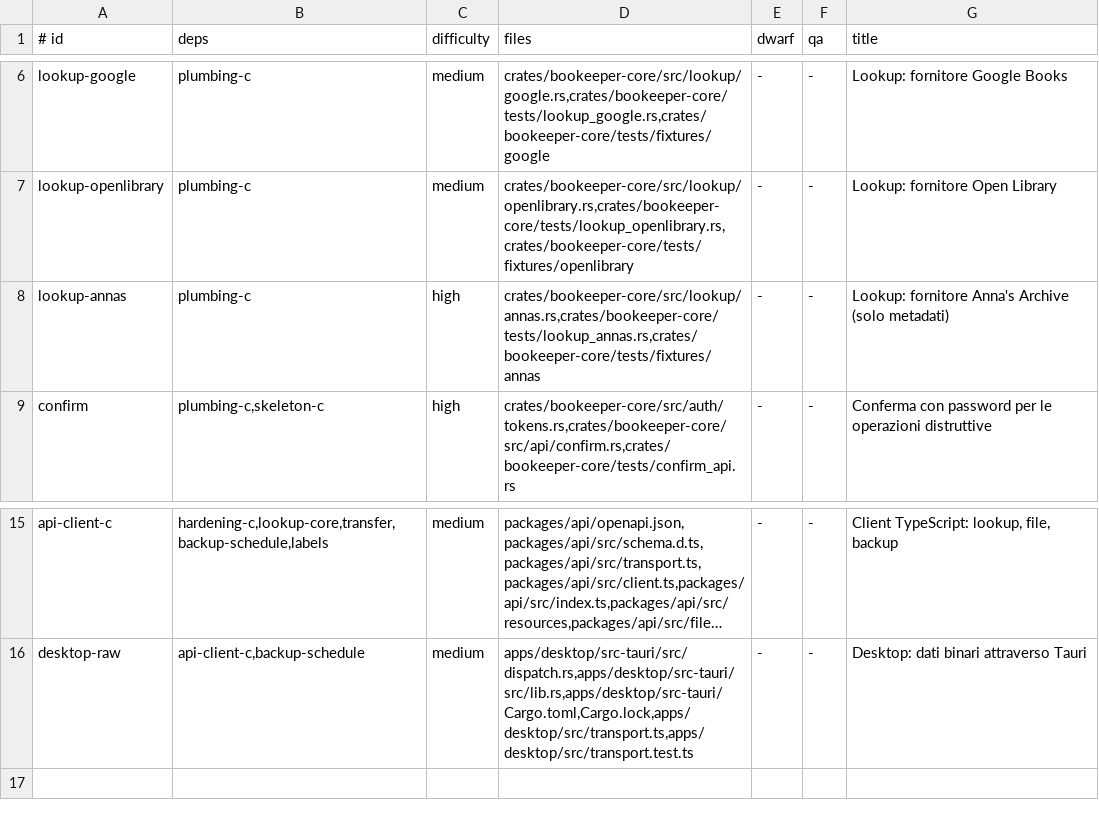
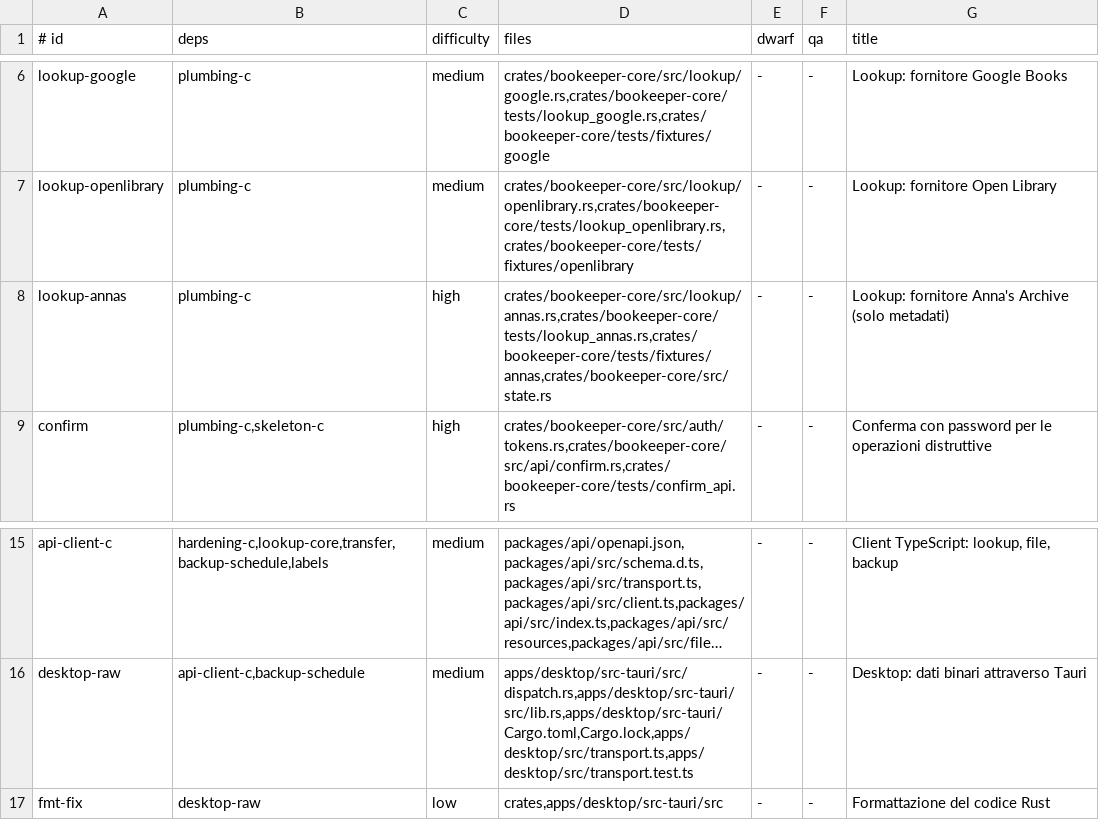
Before and after one commit to Bardugo624/Bookeeper-Neo, a TSV file: docs/forge/fase-1c/tasks.tsv, drawn as a sheet; only a part is shown, gaps mark what is left out; long unchanged cells end in …; the diff names each change by its address in the sheet, - before the commit and + after, or states it on an @@ line.

```diff
--- a/docs/forge/fase-1c/tasks.tsv
+++ b/docs/forge/fase-1c/tasks.tsv
-D8 (files): crates/bookeeper-core/src/lookup/annas.rs,crates/bookeeper-core/tests/lookup_annas.rs,crates/bookeeper-core/tests/fixtures/annas
+D8 (files): crates/bookeeper-core/src/lookup/annas.rs,crates/bookeeper-core/tests/lookup_annas.rs,crates/bookeeper-core/tests/fixtures/annas,crates/bookeeper-core/src/state.rs
+row 17: fmt-fix | desktop-raw | low | crates,apps/desktop/src-tauri/src | - | - | Formattazione del codice Rust
```
Also changed, not shown: .forge/ledger.tsv, 3 other files.
